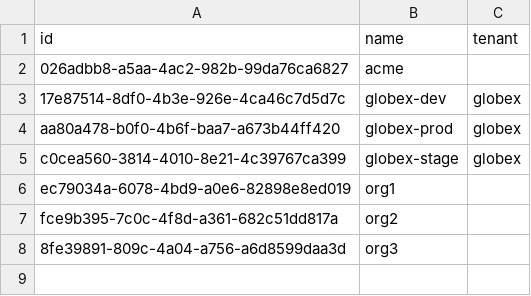
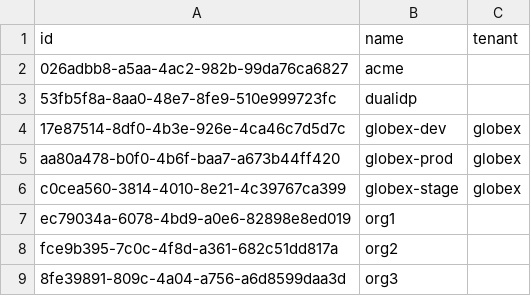
Before and after one commit to d2e/poc_multi_org, a CSV file: opensearch/org-lookup.csv, drawn as a sheet; the diff names each change by its address in the sheet, - before the commit and + after, or states it on an @@ line.

```diff
--- a/opensearch/org-lookup.csv
+++ b/opensearch/org-lookup.csv
+row 3: 53fb5f8a-8aa0-48e7-8fe9-510e999723fc | dualidp
```
Also changed, not shown: 5 other files.
